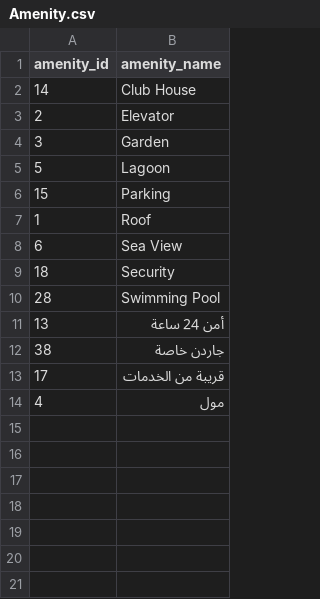
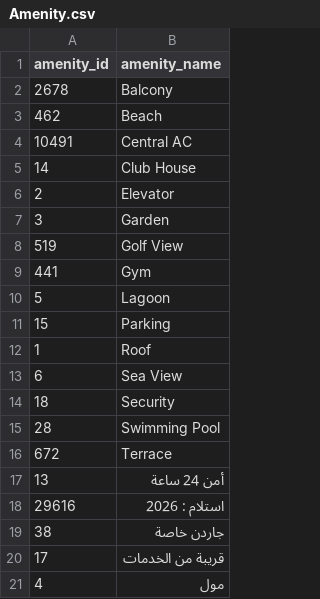
Before and after one commit to mennatallahessam/CSCE2501-Database-systems-Project, a CSV file: output/csv/Amenity.csv, drawn as a sheet; the diff names each change by its address in the sheet, - before the commit and + after, or states it on an @@ line.

```diff
--- a/output/csv/Amenity.csv
+++ b/output/csv/Amenity.csv
+row 2: 2678 | Balcony
+row 3: 462 | Beach
+row 4: 10491 | Central AC
+row 8: 519 | Golf View
+row 9: 441 | Gym
+row 16: 672 | Terrace
+row 18: 29616 | استلام : 2026
```
Also changed, not shown: output/csv/User_Focus_Area.csv, 32 other files.
